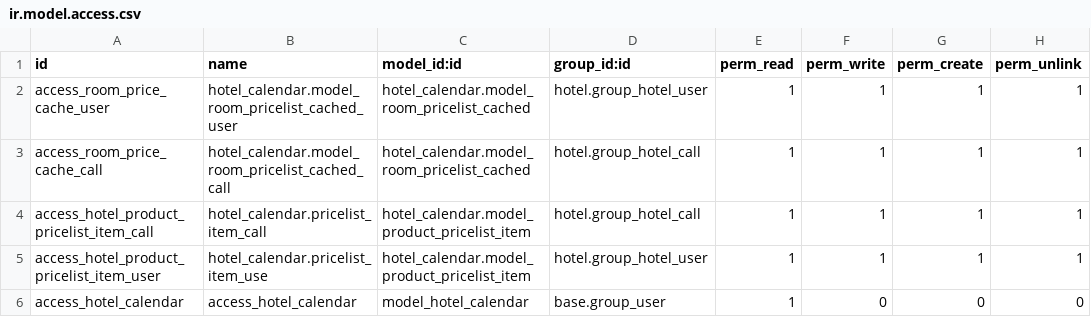
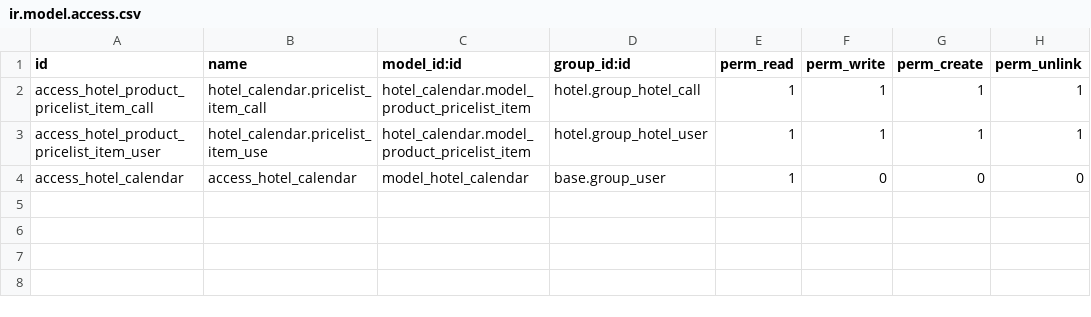
Before and after one commit to DeepWater1013/Hotel-Project-Module, a CSV file: hotel_calendar/security/ir.model.access.csv, drawn as a sheet.

Commit message:
[FIX] Missing Model Security Rules

```diff
--- a/hotel_calendar/security/ir.model.access.csv
+++ b/hotel_calendar/security/ir.model.access.csv
@@ -1,4 +1,2 @@
 id,name,model_id:id,group_id:id,perm_read,perm_write,perm_create,perm_unlink
-access_room_price_cache_user,hotel_calendar.model_room_pricelist_cached_user,hotel_calendar.model_room_pricelist_cached,hotel.group_hotel_user,1,1,1,1
-access_room_price_cache_call,hotel_calendar.model_room_pricelist_cached_call,hotel_calendar.model_room_pricelist_cached,hotel.group_hotel_call,1,1,1,1
 access_hotel_product_pricelist_item_call,hotel_calendar.pricelist_item_call,hotel_calendar.model_product_pricelist_item,hotel.group_hotel_call,1,1,1,1
```
